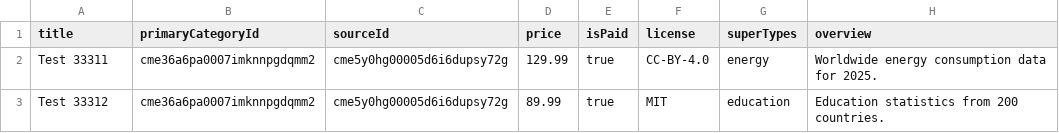
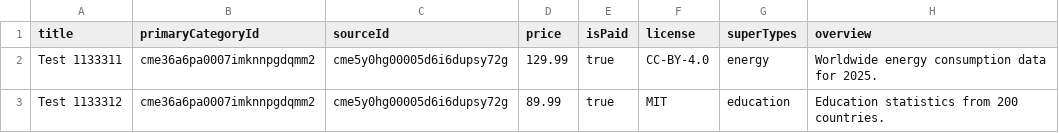
Before and after one commit to Kuinbee-com/KUINBEE_Frontend, a CSV file: public/sample-datasets1.csv, drawn as a sheet; only a part is shown; the diff names each change by its address in the sheet, - before the commit and + after, or states it on an @@ line.

```diff
--- a/public/sample-datasets1.csv
+++ b/public/sample-datasets1.csv
-A2 (title): Test 33311
+A2 (title): Test 1133311
-A3 (title): Test 33312
+A3 (title): Test 1133312
```
Also changed, not shown: public/sample-datasets-alt.csv, 45 other files.
